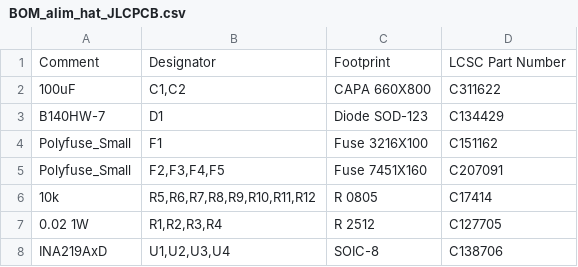
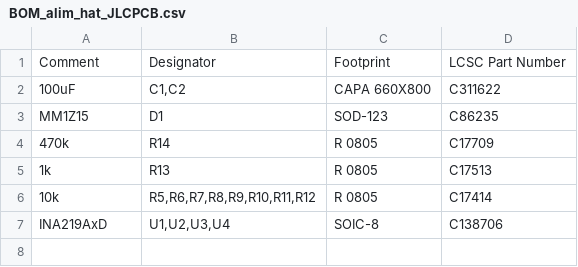
Before and after one commit to dragonlost/NAFABox-hardware, a CSV file: PCB/alim_hat/fab/BOM_alim_hat_JLCPCB.csv, drawn as a sheet.

```diff
--- a/PCB/alim_hat/fab/BOM_alim_hat_JLCPCB.csv
+++ b/PCB/alim_hat/fab/BOM_alim_hat_JLCPCB.csv
@@ -2,7 +2,6 @@ Comment,Designator,Footprint,LCSC Part Number
 100uF,"C1,C2",CAPA 660X800,C311622
-B140HW-7,D1,Diode SOD-123,C134429
-Polyfuse_Small,F1,Fuse 3216X100,C151162
-Polyfuse_Small,"F2,F3,F4,F5",Fuse 7451X160,C207091
+MM1Z15,D1,SOD-123,C86235
+470k,R14,R 0805,C17709
+1k,R13,R 0805,C17513
 10k,"R5,R6,R7,R8,R9,R10,R11,R12",R 0805,C17414
-0.02 1W,"R1,R2,R3,R4",R 2512,C127705
 INA219AxD,"U1,U2,U3,U4",SOIC-8,C138706
```
Also changed, not shown: PCB/alim_hat/fab/POS_alim_hat_JLCPCB.csv, 22 other files.
